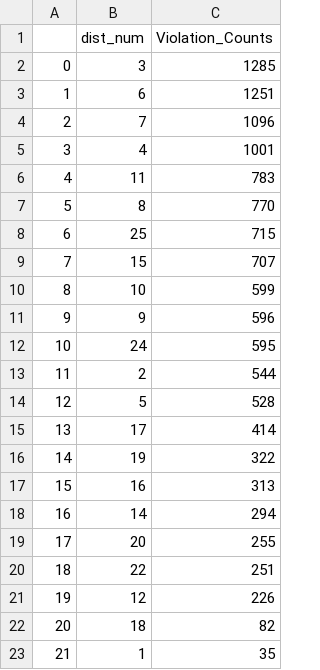
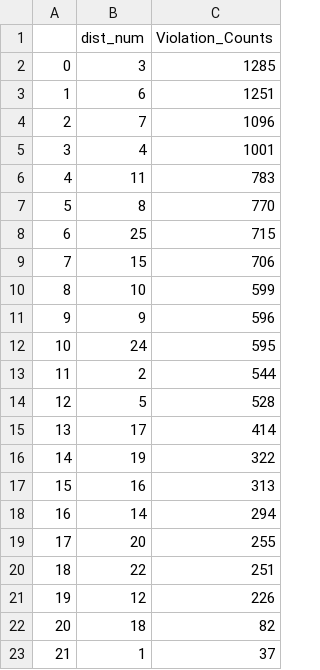
Before and after one commit to hannaheure/Sizzlers-Chi-Heat, a CSV file: dist_spatial_graph.csv, drawn as a sheet.

```diff
--- a/dist_spatial_graph.csv
+++ b/dist_spatial_graph.csv
@@ -8,3 +8,3 @@
 6,25,715
-7,15,707
+7,15,706
 8,10,599
@@ -22,2 +22,2 @@
 20,18,82
-21,1,35
+21,1,37
```
Also changed, not shown: first_graph_data.csv, ward_spatial_graph.csv, 1 other file.
